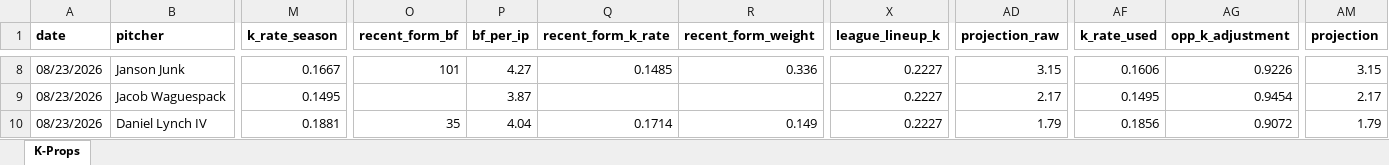
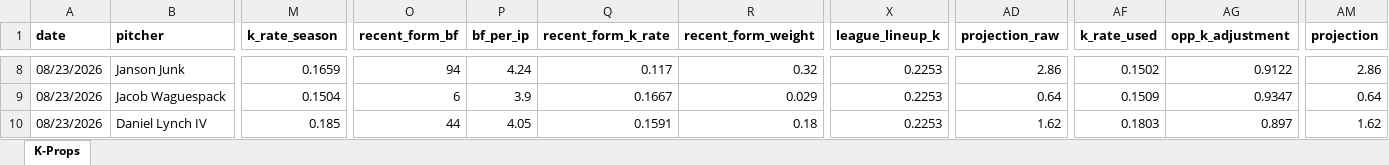
Before and after one commit to flychico/lydiaslab, an Excel workbook: data/k-props/2026-08-23.xlsx, sheet K-Props, drawn as a sheet; only a part is shown, gaps mark what is left out; values as stored, in another font and other column widths than the file's, no borders; the diff covers the shown part only; the diff names each change by its address in the sheet, - before the commit and + after, or states it on an @@ line.

```diff
--- a/data/k-props/2026-08-23.xlsx (sheet K-Props)
+++ b/data/k-props/2026-08-23.xlsx (sheet K-Props)
-M8 (k_rate_season): 0.1667
+M8 (k_rate_season): 0.1659
-O8 (recent_form_bf): 101
+O8 (recent_form_bf): 94
-P8 (bf_per_ip): 4.27
+P8 (bf_per_ip): 4.24
-Q8 (recent_form_k_rate): 0.1485
+Q8 (recent_form_k_rate): 0.117
-R8 (recent_form_weight): 0.336
+R8 (recent_form_weight): 0.32
-X8:X10 (league_lineup_k): 0.2227
+X8:X10 (league_lineup_k): 0.2253
-AD8 (projection_raw): 3.15
+AD8 (projection_raw): 2.86
-AF8 (k_rate_used): 0.1606
+AF8 (k_rate_used): 0.1502
-AG8 (opp_k_adjustment): 0.9226
+AG8 (opp_k_adjustment): 0.9122
-AM8 (projection): 3.15
+AM8 (projection): 2.86
-M9 (k_rate_season): 0.1495
+M9 (k_rate_season): 0.1504
-O9 (recent_form_bf): (empty)
+O9 (recent_form_bf): 6
-P9 (bf_per_ip): 3.87
+P9 (bf_per_ip): 3.9
-Q9 (recent_form_k_rate): (empty)
+Q9 (recent_form_k_rate): 0.1667
-R9 (recent_form_weight): (empty)
+R9 (recent_form_weight): 0.029
-AD9 (projection_raw): 2.17
+AD9 (projection_raw): 0.64
-AF9 (k_rate_used): 0.1495
+AF9 (k_rate_used): 0.1509
-AG9 (opp_k_adjustment): 0.9454
+AG9 (opp_k_adjustment): 0.9347
-AM9 (projection): 2.17
+AM9 (projection): 0.64
-M10 (k_rate_season): 0.1881
+M10 (k_rate_season): 0.185
-O10 (recent_form_bf): 35
+O10 (recent_form_bf): 44
-P10 (bf_per_ip): 4.04
+P10 (bf_per_ip): 4.05
-Q10 (recent_form_k_rate): 0.1714
+Q10 (recent_form_k_rate): 0.1591
-R10 (recent_form_weight): 0.149
+R10 (recent_form_weight): 0.18
-AD10 (projection_raw): 1.79
+AD10 (projection_raw): 1.62
-AF10 (k_rate_used): 0.1856
+AF10 (k_rate_used): 0.1803
-AG10 (opp_k_adjustment): 0.9072
+AG10 (opp_k_adjustment): 0.897
-AM10 (projection): 1.79
+AM10 (projection): 1.62
```
Also changed, not shown: 229 edited cells elsewhere in this sheet, 12 other files.
